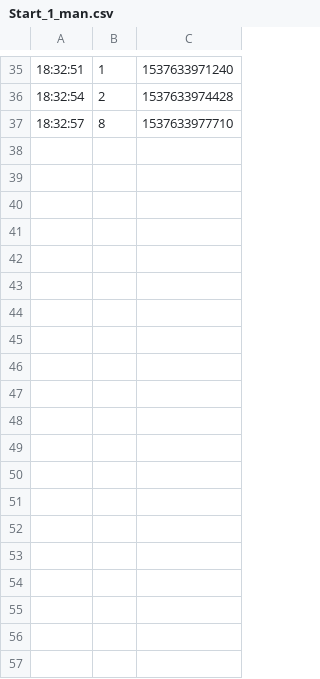
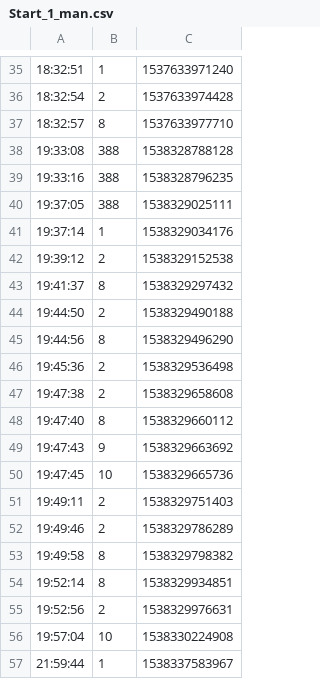
Before and after one commit to julianbolte/ZeitKiste, a CSV file: Start_1_man.csv, drawn as a sheet; only a part is shown, gaps mark what is left out; the diff names each change by its address in the sheet, - before the commit and + after, or states it on an @@ line.

```diff
--- a/Start_1_man.csv
+++ b/Start_1_man.csv
+row 38: 19:33:08 | 388 | 1538328788128
+row 39: 19:33:16 | 388 | 1538328796235
+row 40: 19:37:05 | 388 | 1538329025111
+row 41: 19:37:14 | 1 | 1538329034176
+row 42: 19:39:12 | 2 | 1538329152538
+row 43: 19:41:37 | 8 | 1538329297432
+row 44: 19:44:50 | 2 | 1538329490188
+row 45: 19:44:56 | 8 | 1538329496290
+row 46: 19:45:36 | 2 | 1538329536498
+row 47: 19:47:38 | 2 | 1538329658608
+row 48: 19:47:40 | 8 | 1538329660112
+row 49: 19:47:43 | 9 | 1538329663692
+row 50: 19:47:45 | 10 | 1538329665736
+row 51: 19:49:11 | 2 | 1538329751403
+row 52: 19:49:46 | 2 | 1538329786289
+row 53: 19:49:58 | 8 | 1538329798382
+row 54: 19:52:14 | 8 | 1538329934851
+row 55: 19:52:56 | 2 | 1538329976631
+row 56: 19:57:04 | 10 | 1538330224908
+row 57: 21:59:44 | 1 | 1538337583967
```
Also changed, not shown: 29 other files.
